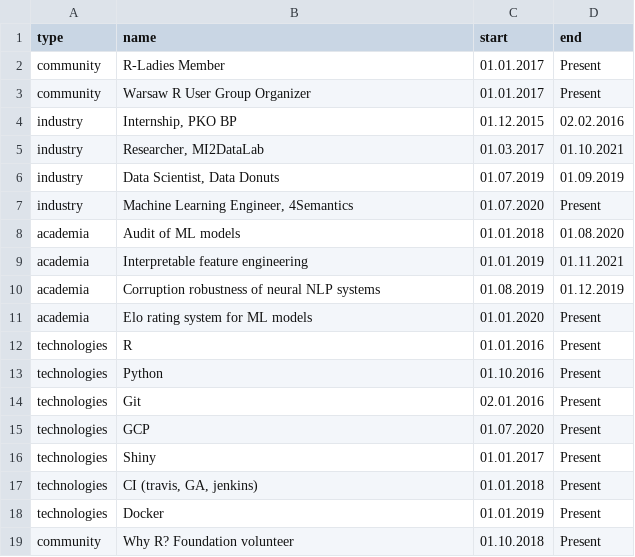
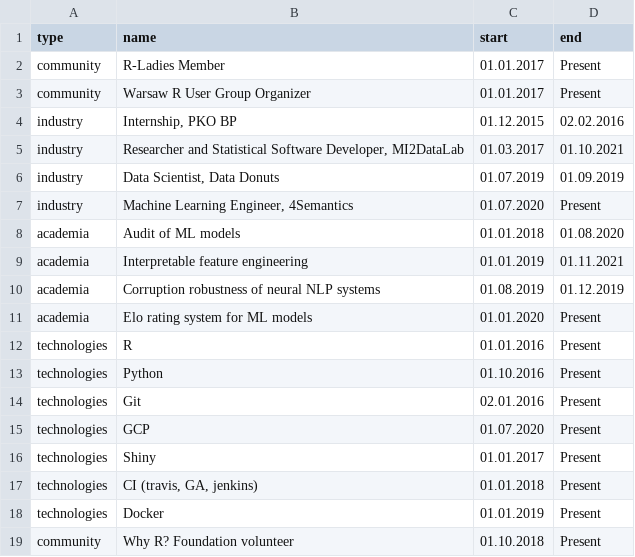
Before and after one commit to agosiewska/data-driven-resume, a CSV file: data/timeline.csv, drawn as a sheet.

Commit message:
Add Statistical Software Developer at MI2

```diff
--- a/data/timeline.csv
+++ b/data/timeline.csv
@@ -4,3 +4,3 @@ community;Warsaw R User Group Organizer;01.01.2017;Present
 industry;Internship, PKO BP;01.12.2015;02.02.2016
-industry;Researcher, MI2DataLab;01.03.2017;01.10.2021
+industry;Researcher and Statistical Software Developer, MI2DataLab;01.03.2017;01.10.2021
 industry;Data Scientist, Data Donuts;01.07.2019;01.09.2019
```
Also changed, not shown: 1 other file.
